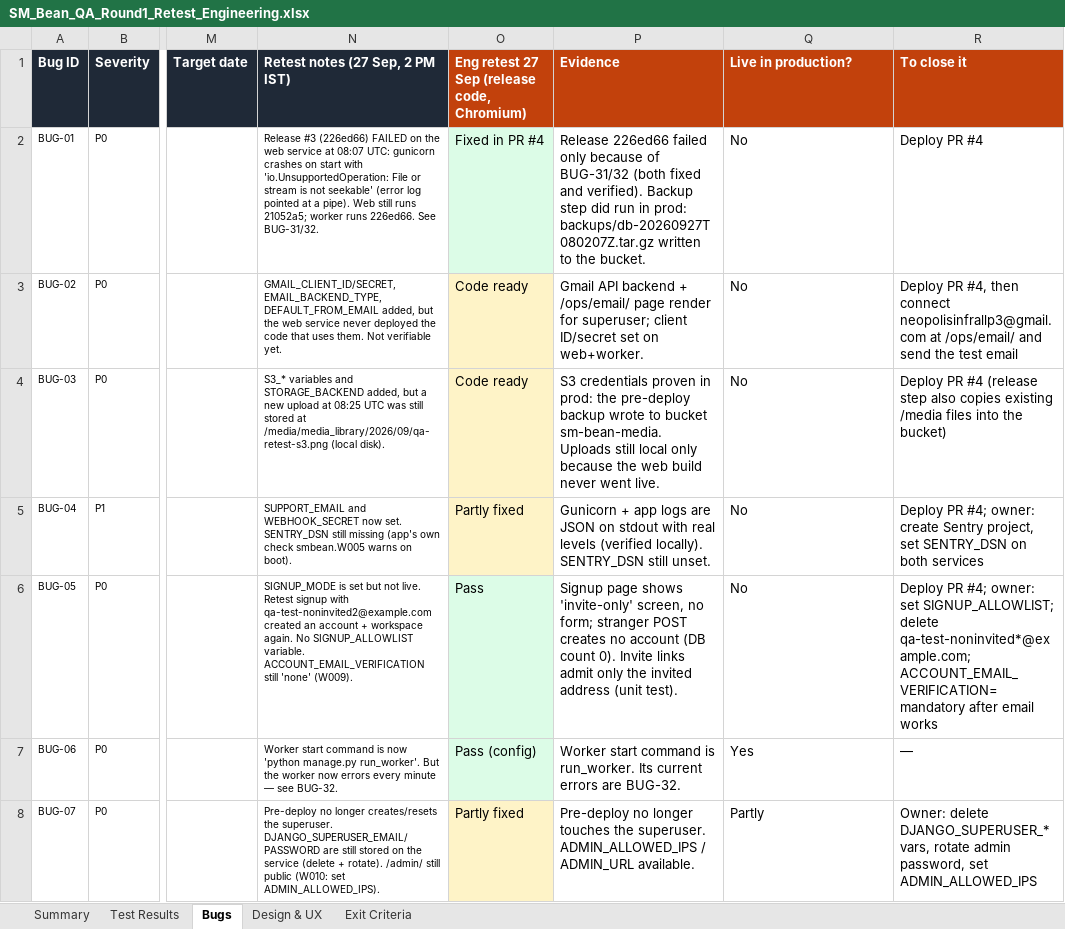
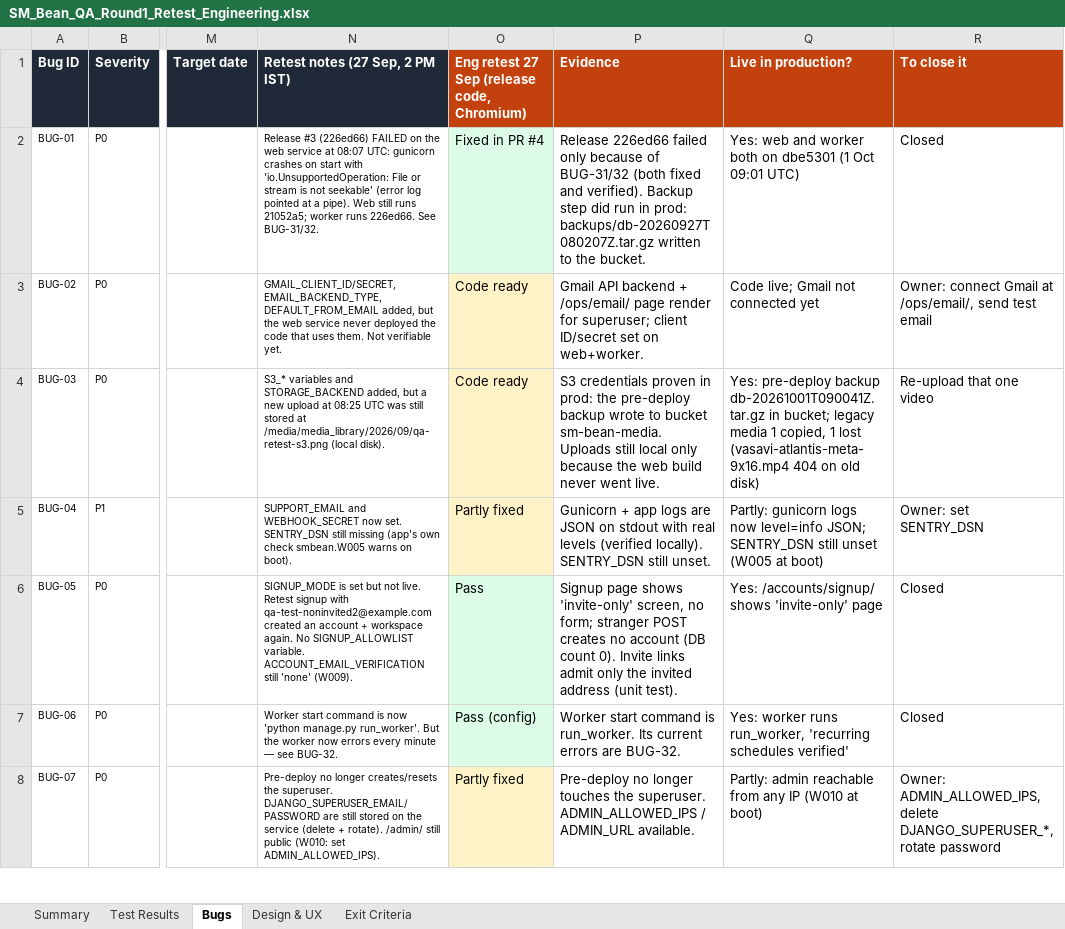
Before and after one commit to hemantsatishjadhav06-ai/calander-9-, an Excel workbook: docs/audit/SM_Bean_QA_Round1_Retest_Engineering.xlsx, sheet Bugs, drawn as a sheet; only a part is shown, gaps mark what is left out; values as stored, in another font and other column widths than the file's, no borders; conditional formats not drawn; the diff covers the shown part only; the diff names each change by its address in the sheet, - before the commit and + after, or states it on an @@ line.

```diff
--- a/docs/audit/SM_Bean_QA_Round1_Retest_Engineering.xlsx (sheet Bugs)
+++ b/docs/audit/SM_Bean_QA_Round1_Retest_Engineering.xlsx (sheet Bugs)
-Q2 (Live in production?): No
+Q2 (Live in production?): Yes: web and worker both on dbe5301 (1 Oct 09:01 UTC)
-R2 (To close it): Deploy PR #4
+R2 (To close it): Closed
-Q3 (Live in production?): No
+Q3 (Live in production?): Code live; Gmail not connected yet
-R3 (To close it): Deploy PR #4, then connect neopolisinfrallp3@gmail.com at /ops/email/ and send the test email
+R3 (To close it): Owner: connect Gmail at /ops/email/, send test email
-Q4 (Live in production?): No
+Q4 (Live in production?): Yes: pre-deploy backup db-20261001T090041Z.tar.gz in bucket; legacy media 1 copied, 1 lost (vasavi-atlantis-meta-9x16.mp4 404 on old disk)
-R4 (To close it): Deploy PR #4 (release step also copies existing /media files into the bucket)
+R4 (To close it): Re-upload that one video
-Q5 (Live in production?): No
+Q5 (Live in production?): Partly: gunicorn logs now level=info JSON; SENTRY_DSN still unset (W005 at boot)
-R5 (To close it): Deploy PR #4; owner: create Sentry project, set SENTRY_DSN on both services
+R5 (To close it): Owner: set SENTRY_DSN
-Q6 (Live in production?): No
+Q6 (Live in production?): Yes: /accounts/signup/ shows 'invite-only' page
-R6 (To close it): Deploy PR #4; owner: set SIGNUP_ALLOWLIST; delete qa-test-noninvited*@example.com; ACCOUNT_EMAIL_VERIFICATION=mandatory after email works
+R6 (To close it): Closed
-Q7 (Live in production?): Yes
+Q7 (Live in production?): Yes: worker runs run_worker, 'recurring schedules verified'
-R7 (To close it): —
+R7 (To close it): Closed
-Q8 (Live in production?): Partly
+Q8 (Live in production?): Partly: admin reachable from any IP (W010 at boot)
-R8 (To close it): Owner: delete DJANGO_SUPERUSER_* vars, rotate admin password, set ADMIN_ALLOWED_IPS
+R8 (To close it): Owner: ADMIN_ALLOWED_IPS, delete DJANGO_SUPERUSER_*, rotate password
```
Also changed, not shown: 36 edited cells elsewhere in this sheet, 5 other files.
